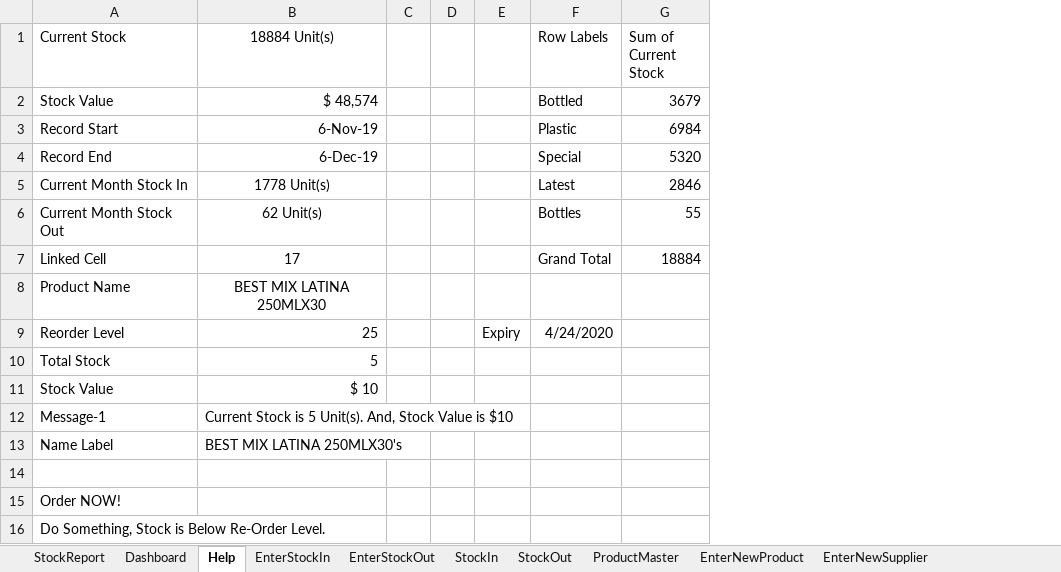
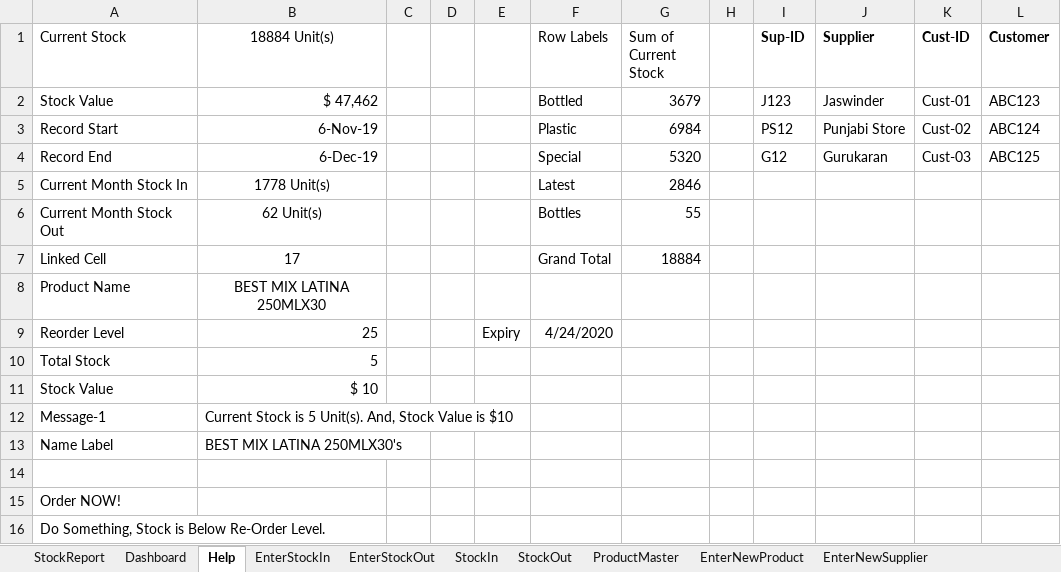
Before and after one commit to syedmeesamali/VBA_Programming, an Excel workbook: 6_Inventory_Management/IMS_Working_Rev03.xlsm, sheet Help, drawn as a sheet; values as stored, in another font and other column widths than the file's, no borders; table styles not drawn; the diff names each change by its address in the sheet, - before the commit and + after, or states it on an @@ line.

```diff
--- a/6_Inventory_Management/IMS_Working_Rev03.xlsm (sheet Help)
+++ b/6_Inventory_Management/IMS_Working_Rev03.xlsm (sheet Help)
+column H, empty
+column I (Sup-ID), rows 2-4: J123 | PS12 | G12
+column J (Supplier), rows 2-4: Jaswinder | Punjabi Store | Gurukaran
+column K (Cust-ID), rows 2-4: Cust-01 | Cust-02 | Cust-03
+column L (Customer), rows 2-4: ABC123 | ABC124 | ABC125
-B2 (18884 Unit(s)): $ 48,574
+B2 (18884 Unit(s)): $ 47,462
```
Also changed, not shown: sheet EnterStockIn, sheet EnterStockOut, sheet StockIn, sheet ProductMaster, formulas that keep their value, charts or pictures.
